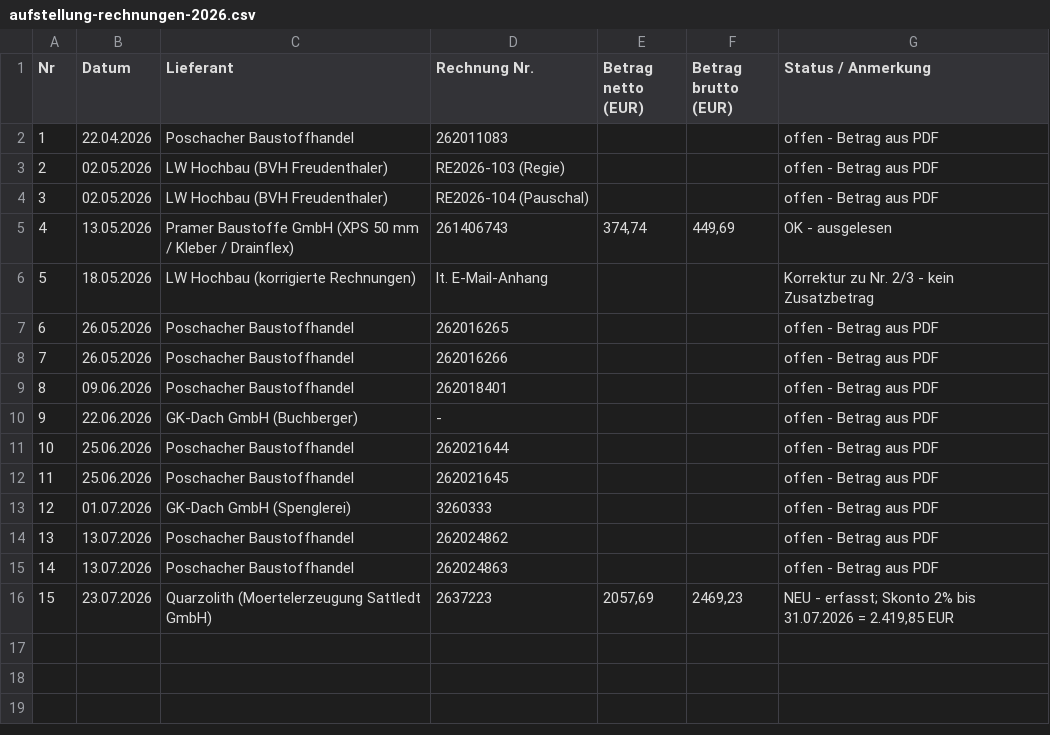
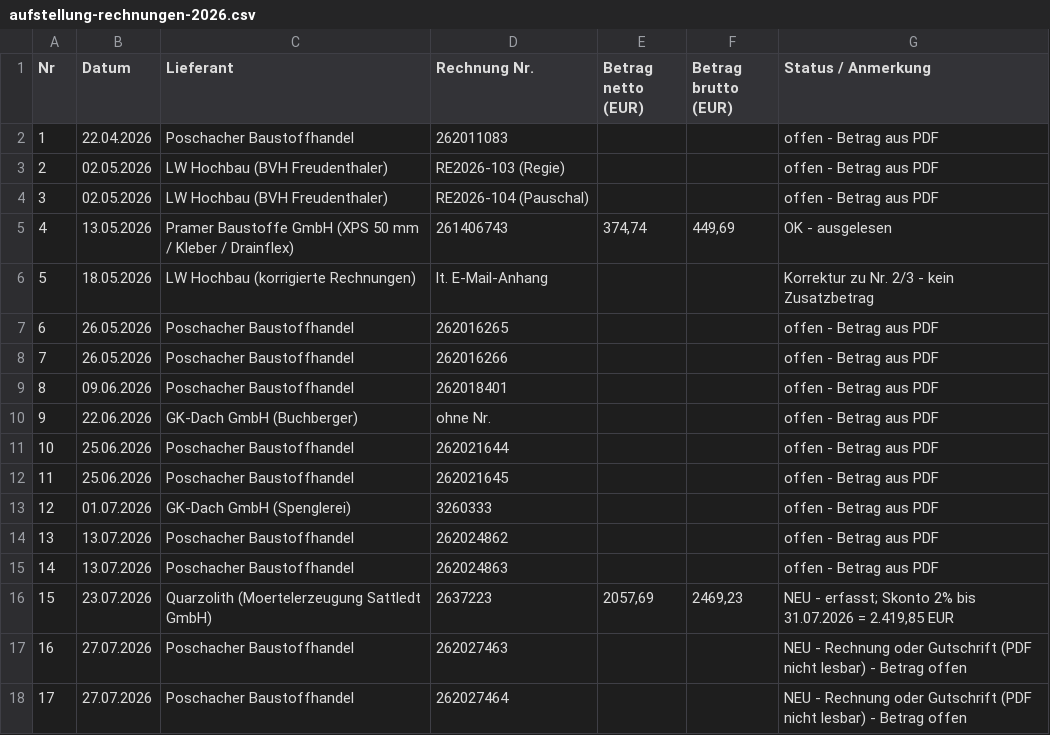
Before and after one commit to freudenthalerried-cmd/matlab, a CSV file: buerozubau/aufstellung-rechnungen-2026.csv, drawn as a sheet.

```diff
--- a/buerozubau/aufstellung-rechnungen-2026.csv
+++ b/buerozubau/aufstellung-rechnungen-2026.csv
@@ -9,3 +9,3 @@ Nr;Datum;Lieferant;Rechnung Nr.;Betrag netto (EUR);Betrag brutto (EUR);Status /
 8;09.06.2026;Poschacher Baustoffhandel;262018401;;;offen - Betrag aus PDF
-9;22.06.2026;GK-Dach GmbH (Buchberger);-;;;offen - Betrag aus PDF
+9;22.06.2026;GK-Dach GmbH (Buchberger);ohne Nr.;;;offen - Betrag aus PDF
 10;25.06.2026;Poschacher Baustoffhandel;262021644;;;offen - Betrag aus PDF
@@ -16 +16,3 @@ Nr;Datum;Lieferant;Rechnung Nr.;Betrag netto (EUR);Betrag brutto (EUR);Status /
 15;23.07.2026;Quarzolith (Moertelerzeugung Sattledt GmbH);2637223;2057,69;2469,23;"NEU - erfasst; Skonto 2% bis 31.07.2026 = 2.419,85 EUR"
+16;27.07.2026;Poschacher Baustoffhandel;262027463;;;NEU - Rechnung oder Gutschrift (PDF nicht lesbar) - Betrag offen
+17;27.07.2026;Poschacher Baustoffhandel;262027464;;;NEU - Rechnung oder Gutschrift (PDF nicht lesbar) - Betrag offen
```
Also changed, not shown: 1 other file.
